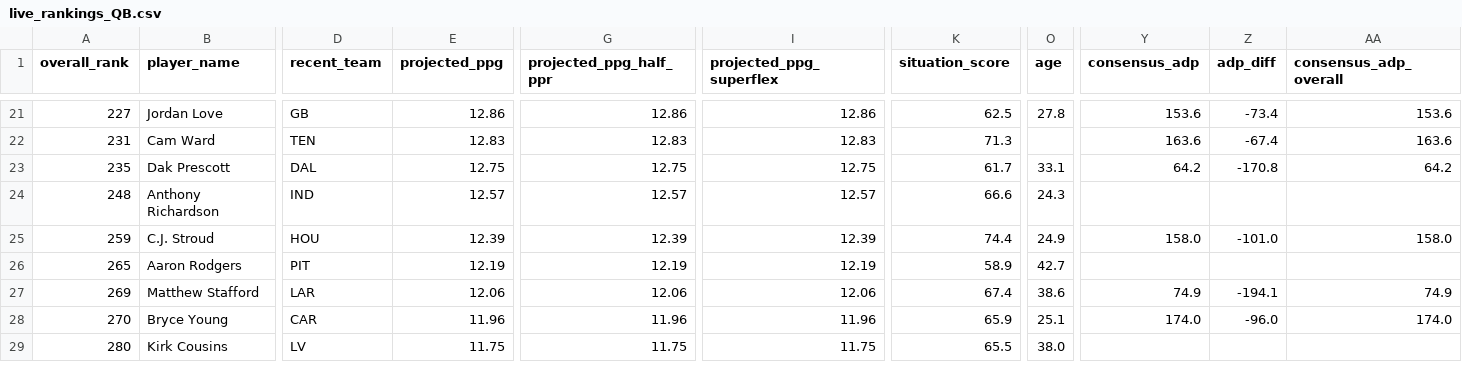
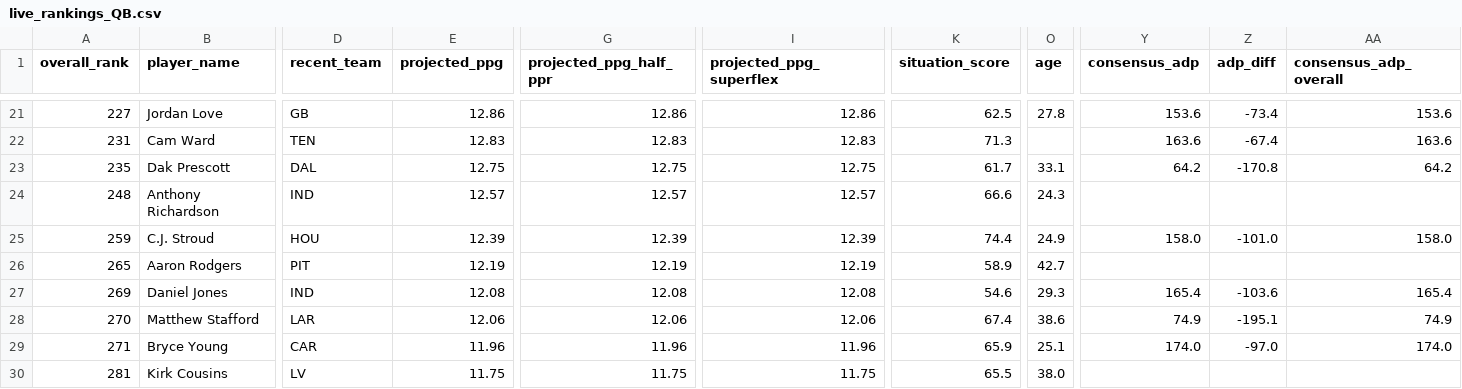
Before and after one commit to colorb41/gavfather-site, a CSV file: public/rankings/live_rankings_QB.csv, drawn as a sheet; only a part is shown, gaps mark what is left out; addresses are those after the commit; rows hold the shown columns only; the diff covers the shown part only; the diff names each change by its address in the sheet, - before the commit and + after, or states it on an @@ line.

```diff
--- a/public/rankings/live_rankings_QB.csv
+++ b/public/rankings/live_rankings_QB.csv
-B27 (player_name): Matthew Stafford
+B27 (player_name): Daniel Jones
-D27 (recent_team): LAR
+D27 (recent_team): IND
-E27 (projected_ppg): 12.06
+E27 (projected_ppg): 12.08
-G27 (projected_ppg_half_ppr): 12.06
+G27 (projected_ppg_half_ppr): 12.08
-I27 (projected_ppg_superflex): 12.06
+I27 (projected_ppg_superflex): 12.08
-K27 (situation_score): 67.4
+K27 (situation_score): 54.6
-O27 (age): 38.6
+O27 (age): 29.3
-Y27 (consensus_adp): 74.9
+Y27 (consensus_adp): 165.4
-Z27 (adp_diff): -194.1
+Z27 (adp_diff): -103.6
-AA27 (consensus_adp_overall): 74.9
+AA27 (consensus_adp_overall): 165.4
-B28 (player_name): Bryce Young
+B28 (player_name): Matthew Stafford
-D28 (recent_team): CAR
+D28 (recent_team): LAR
-E28 (projected_ppg): 11.96
+E28 (projected_ppg): 12.06
-G28 (projected_ppg_half_ppr): 11.96
+G28 (projected_ppg_half_ppr): 12.06
-I28 (projected_ppg_superflex): 11.96
+I28 (projected_ppg_superflex): 12.06
-K28 (situation_score): 65.9
+K28 (situation_score): 67.4
-O28 (age): 25.1
+O28 (age): 38.6
-Y28 (consensus_adp): 174.0
+Y28 (consensus_adp): 74.9
-Z28 (adp_diff): -96.0
+Z28 (adp_diff): -195.1
-AA28 (consensus_adp_overall): 174.0
+AA28 (consensus_adp_overall): 74.9
+row 29: 271 | Bryce Young | CAR | 11.96 | 11.96 | 11.96 | 65.9 | 25.1 | 174.0 | -97.0 | 174.0
-A30 (overall_rank): 280
+A30 (overall_rank): 281
```
Also changed, not shown: 1 removed row and 85 edited cells elsewhere in this file, public/rankings/core_rankings.csv, public/rankings/live_rankings.csv, 7 other files.
